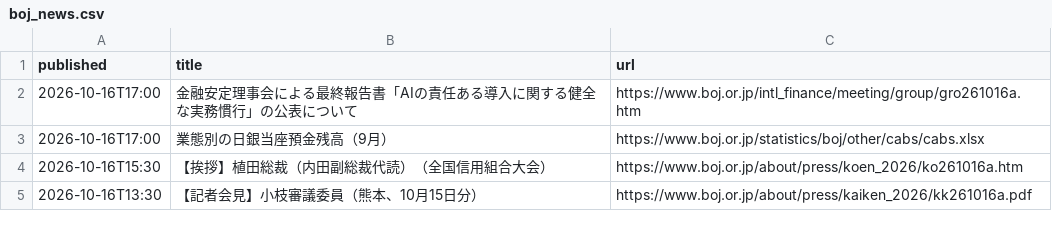
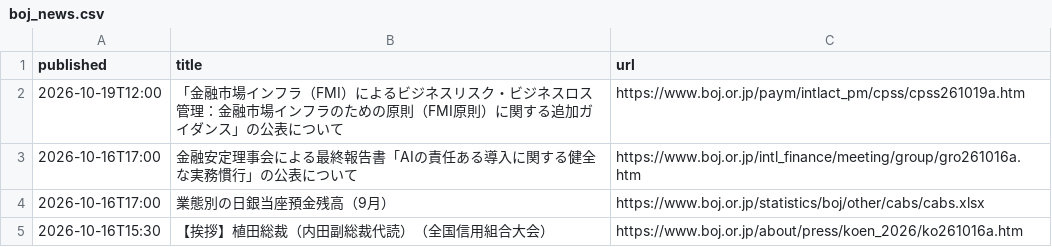
Before and after one commit to git-san-934/portal, a CSV file: boj-stats/pipeline/reports/boj_news.csv, drawn as a sheet; only a part is shown; the shorter side is filled out with more unchanged rows; the diff names each change by its address in the sheet, - before the commit and + after, or states it on an @@ line.

```diff
--- a/boj-stats/pipeline/reports/boj_news.csv
+++ b/boj-stats/pipeline/reports/boj_news.csv
+row 2: 2026-10-19T12:00 | 「金融市場インフラ（FMI）によるビジネスリスク・ビジネスロス管理：金融市場インフラのための原則（FMI原則）に関する追加ガイダンス」の公表について | https://www.boj.or.jp/paym/intlact_pm/cpss/cpss261019a.htm
```
Also changed, not shown: boj-stats/pipeline/data/FM01_STRDCLUCON.csv, boj-stats/pipeline/data/FM01_STRDCLUCV.csv, 11 other files.
